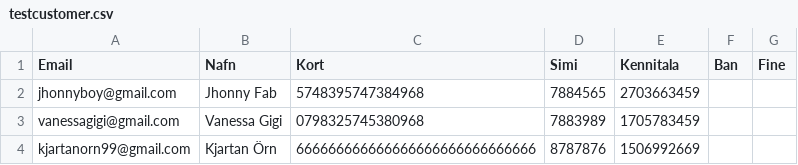
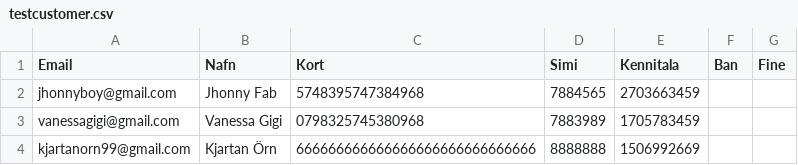
Before and after one commit to Lobos98/Lokaverkefni18, a CSV file: Data/testcustomer.csv, drawn as a sheet.

```diff
--- a/Data/testcustomer.csv
+++ b/Data/testcustomer.csv
@@ -3,2 +3,2 @@ jhonnyboy@gmail.com,Jhonny Fab,5748395747384968,7884565,2703663459
 vanessagigi@gmail.com,Vanessa Gigi,0798325745380968,7883989,1705783459
-kjartanorn99@gmail.com,Kjartan Örn,666666666666666666666666666666,8787876,1506992669
+kjartanorn99@gmail.com,Kjartan Örn,666666666666666666666666666666,8888888,1506992669
```
Also changed, not shown: 1 other file.
